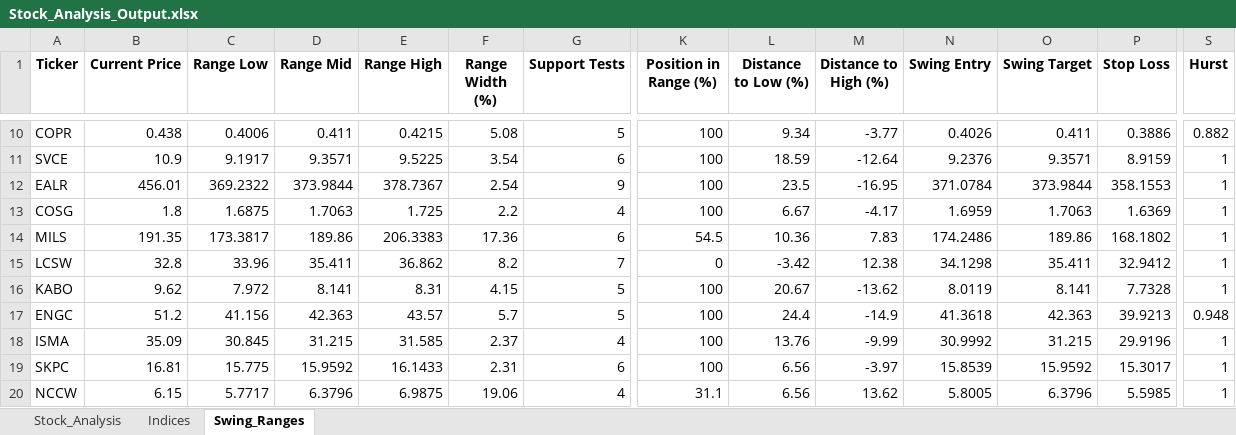
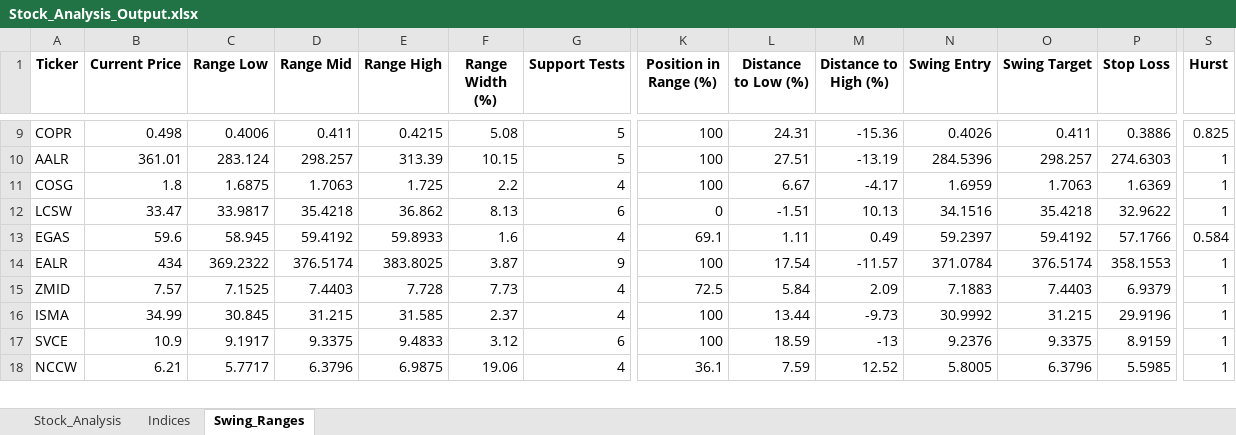
Before and after one commit to ARa2of/egx-stock-analysis, an Excel workbook: Stock_Analysis_Output.xlsx, sheet Swing_Ranges, drawn as a sheet; only a part is shown, gaps mark what is left out; values as stored, in another font and other column widths than the file's, no borders; removed rows and columns are numbered as before the commit, all else as after; rows hold the shown columns only; the diff covers the shown part only; the diff names each change by its address in the sheet, - before the commit and + after, or states it on an @@ line.

```diff
--- a/Stock_Analysis_Output.xlsx (sheet Swing_Ranges)
+++ b/Stock_Analysis_Output.xlsx (sheet Swing_Ranges)
-B9 (Current Price): 0.438
+B9 (Current Price): 0.498
-L9 (Distance to Low (%)): 9.34
+L9 (Distance to Low (%)): 24.31
-M9 (Distance to High (%)): -3.77
+M9 (Distance to High (%)): -15.36
-S9 (Hurst): 0.882
+S9 (Hurst): 0.825
-row 11: SVCE | 10.9 | 9.1917 | 9.3571 | 9.5225 | 3.54 | 6 | 100 | 18.59 | -12.64 | 9.2376 | 9.3571 | 8.9159 | 1
-row 12: EALR | 456.01 | 369.2322 | 373.9844 | 378.7367 | 2.54 | 9 | 100 | 23.5 | -16.95 | 371.0784 | 373.9844 | 358.1553 | 1
+row 10: AALR | 361.01 | 283.124 | 298.257 | 313.39 | 10.15 | 5 | 100 | 27.51 | -13.19 | 284.5396 | 298.257 | 274.6303 | 1
-row 14: MILS | 191.35 | 173.3817 | 189.86 | 206.3383 | 17.36 | 6 | 54.5 | 10.36 | 7.83 | 174.2486 | 189.86 | 168.1802 | 1
-B12 (Current Price): 32.8
+B12 (Current Price): 33.47
-C12 (Range Low): 33.96
+C12 (Range Low): 33.9817
-D12 (Range Mid): 35.411
+D12 (Range Mid): 35.4218
-F12 (Range Width (%)): 8.2
+F12 (Range Width (%)): 8.13
-G12 (Support Tests): 7
+G12 (Support Tests): 6
-L12 (Distance to Low (%)): -3.42
+L12 (Distance to Low (%)): -1.51
-M12 (Distance to High (%)): 12.38
+M12 (Distance to High (%)): 10.13
-N12 (Swing Entry): 34.1298
+N12 (Swing Entry): 34.1516
-O12 (Swing Target): 35.411
+O12 (Swing Target): 35.4218
-P12 (Stop Loss): 32.9412
+P12 (Stop Loss): 32.9622
-row 16: KABO | 9.62 | 7.972 | 8.141 | 8.31 | 4.15 | 5 | 100 | 20.67 | -13.62 | 8.0119 | 8.141 | 7.7328 | 1
-row 17: ENGC | 51.2 | 41.156 | 42.363 | 43.57 | 5.7 | 5 | 100 | 24.4 | -14.9 | 41.3618 | 42.363 | 39.9213 | 0.948
+row 13: EGAS | 59.6 | 58.945 | 59.4192 | 59.8933 | 1.6 | 4 | 69.1 | 1.11 | 0.49 | 59.2397 | 59.4192 | 57.1766 | 0.584
+row 14: EALR | 434 | 369.2322 | 376.5174 | 383.8025 | 3.87 | 9 | 100 | 17.54 | -11.57 | 371.0784 | 376.5174 | 358.1553 | 1
+row 15: ZMID | 7.57 | 7.1525 | 7.4403 | 7.728 | 7.73 | 4 | 72.5 | 5.84 | 2.09 | 7.1883 | 7.4403 | 6.9379 | 1
-B16 (Current Price): 35.09
+B16 (Current Price): 34.99
-L16 (Distance to Low (%)): 13.76
+L16 (Distance to Low (%)): 13.44
-M16 (Distance to High (%)): -9.99
+M16 (Distance to High (%)): -9.73
-row 19: SKPC | 16.81 | 15.775 | 15.9592 | 16.1433 | 2.31 | 6 | 100 | 6.56 | -3.97 | 15.8539 | 15.9592 | 15.3017 | 1
+row 17: SVCE | 10.9 | 9.1917 | 9.3375 | 9.4833 | 3.12 | 6 | 100 | 18.59 | -13 | 9.2376 | 9.3375 | 8.9159 | 1
-B18 (Current Price): 6.15
+B18 (Current Price): 6.21
-K18 (Position in Range (%)): 31.1
+K18 (Position in Range (%)): 36.1
-L18 (Distance to Low (%)): 6.56
+L18 (Distance to Low (%)): 7.59
-M18 (Distance to High (%)): 13.62
+M18 (Distance to High (%)): 12.52
```
Also changed, not shown: 23 added rows, 20 removed rows and 103 edited cells elsewhere in this sheet, sheet Stock_Analysis, sheet Indices, 1 other file.
